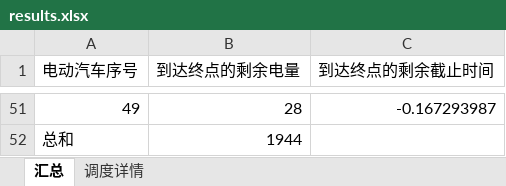
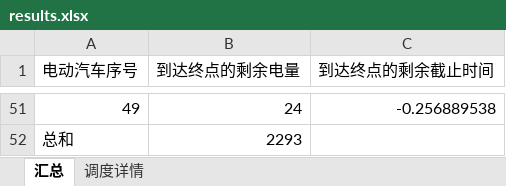
Before and after one commit to lls2003/QuanQiuXiaoYuan, an Excel workbook: results.xlsx, sheet 汇总, drawn as a sheet; only a part is shown, gaps mark what is left out; values as stored, in another font and other column widths than the file's, no borders; the diff covers the shown part only; the diff names each change by its address in the sheet, - before the commit and + after, or states it on an @@ line.

```diff
--- a/results.xlsx (sheet 汇总)
+++ b/results.xlsx (sheet 汇总)
-B51 (到达终点的剩余电量): 28
+B51 (到达终点的剩余电量): 24
-C51 (到达终点的剩余截止时间): -0.167293987
+C51 (到达终点的剩余截止时间): -0.256889538
-B52 (到达终点的剩余电量): 1944
+B52 (到达终点的剩余电量): 2293
```
Also changed, not shown: 96 edited cells elsewhere in this sheet, 6 other files.
